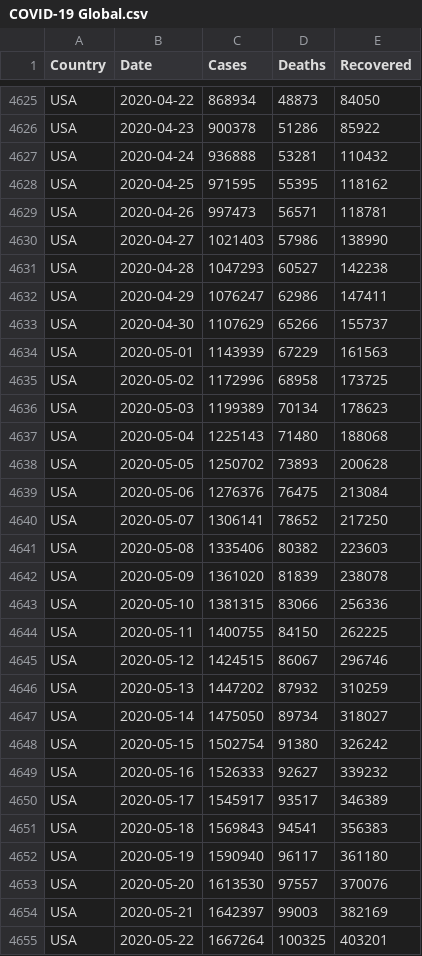
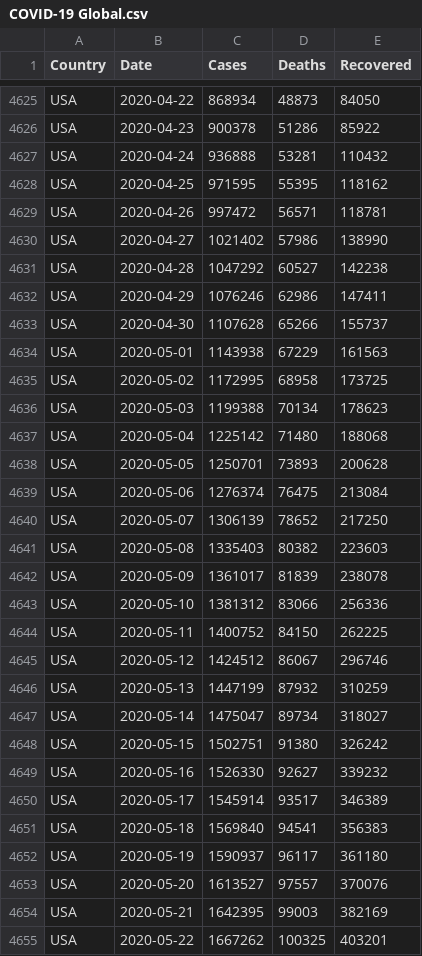
Before and after one commit to MMR-19/COVID-19-Data, a CSV file: COVID-19 Global.csv, drawn as a sheet; only a part is shown, gaps mark what is left out; the diff covers the shown part only.

Commit message:
Global - 08/Nov/2020

```diff
--- a/COVID-19 Global.csv
+++ b/COVID-19 Global.csv
@@ -4628,28 +4628,28 @@ USA,2020-04-24,936888,53281,110432
 USA,2020-04-25,971595,55395,118162
-USA,2020-04-26,997473,56571,118781
-USA,2020-04-27,1021403,57986,138990
-USA,2020-04-28,1047293,60527,142238
-USA,2020-04-29,1076247,62986,147411
-USA,2020-04-30,1107629,65266,155737
-USA,2020-05-01,1143939,67229,161563
-USA,2020-05-02,1172996,68958,173725
-USA,2020-05-03,1199389,70134,178623
-USA,2020-05-04,1225143,71480,188068
-USA,2020-05-05,1250702,73893,200628
-USA,2020-05-06,1276376,76475,213084
-USA,2020-05-07,1306141,78652,217250
-USA,2020-05-08,1335406,80382,223603
-USA,2020-05-09,1361020,81839,238078
-USA,2020-05-10,1381315,83066,256336
-USA,2020-05-11,1400755,84150,262225
-USA,2020-05-12,1424515,86067,296746
-USA,2020-05-13,1447202,87932,310259
-USA,2020-05-14,1475050,89734,318027
-USA,2020-05-15,1502754,91380,326242
-USA,2020-05-16,1526333,92627,339232
-USA,2020-05-17,1545917,93517,346389
-USA,2020-05-18,1569843,94541,356383
-USA,2020-05-19,1590940,96117,361180
-USA,2020-05-20,1613530,97557,370076
-USA,2020-05-21,1642397,99003,382169
-USA,2020-05-22,1667264,100325,403201
+USA,2020-04-26,997472,56571,118781
+USA,2020-04-27,1021402,57986,138990
+USA,2020-04-28,1047292,60527,142238
+USA,2020-04-29,1076246,62986,147411
+USA,2020-04-30,1107628,65266,155737
+USA,2020-05-01,1143938,67229,161563
+USA,2020-05-02,1172995,68958,173725
+USA,2020-05-03,1199388,70134,178623
+USA,2020-05-04,1225142,71480,188068
+USA,2020-05-05,1250701,73893,200628
+USA,2020-05-06,1276374,76475,213084
+USA,2020-05-07,1306139,78652,217250
+USA,2020-05-08,1335403,80382,223603
+USA,2020-05-09,1361017,81839,238078
+USA,2020-05-10,1381312,83066,256336
+USA,2020-05-11,1400752,84150,262225
+USA,2020-05-12,1424512,86067,296746
+USA,2020-05-13,1447199,87932,310259
+USA,2020-05-14,1475047,89734,318027
+USA,2020-05-15,1502751,91380,326242
+USA,2020-05-16,1526330,92627,339232
+USA,2020-05-17,1545914,93517,346389
+USA,2020-05-18,1569840,94541,356383
+USA,2020-05-19,1590937,96117,361180
+USA,2020-05-20,1613527,97557,370076
+USA,2020-05-21,1642395,99003,382169
+USA,2020-05-22,1667262,100325,403201
```
Also changed, not shown: 134 edited cells elsewhere in this file.
